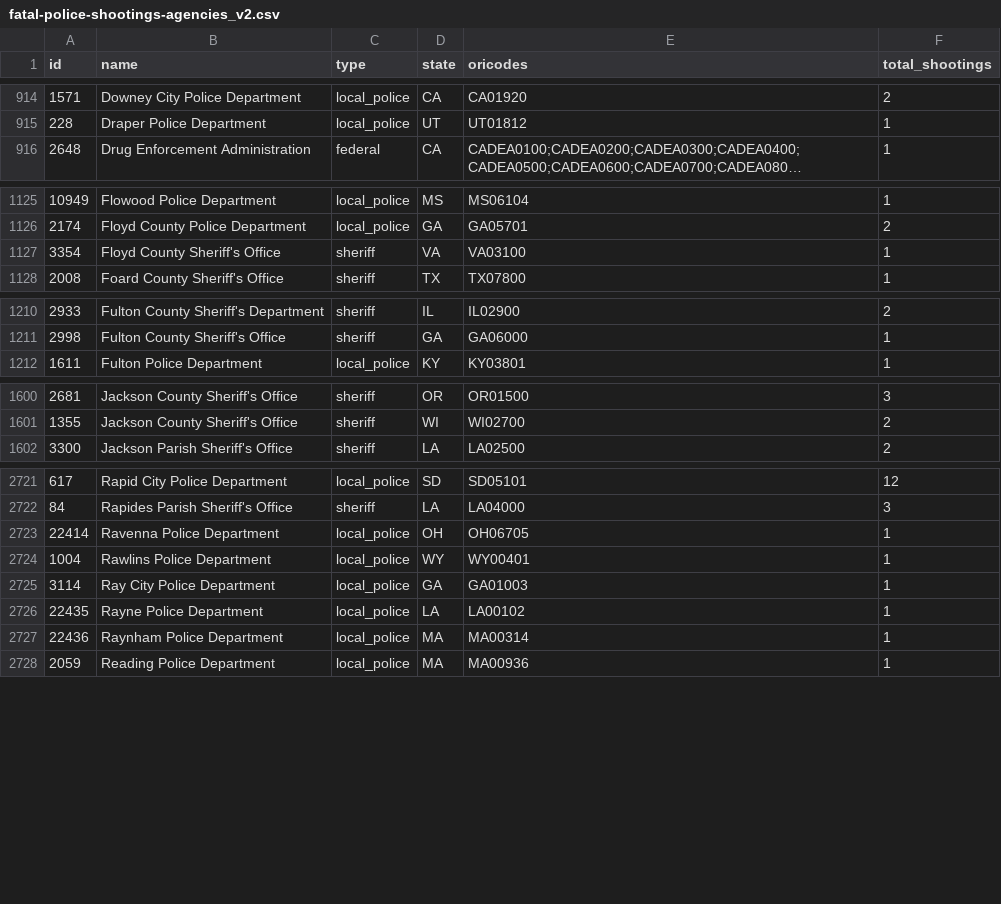
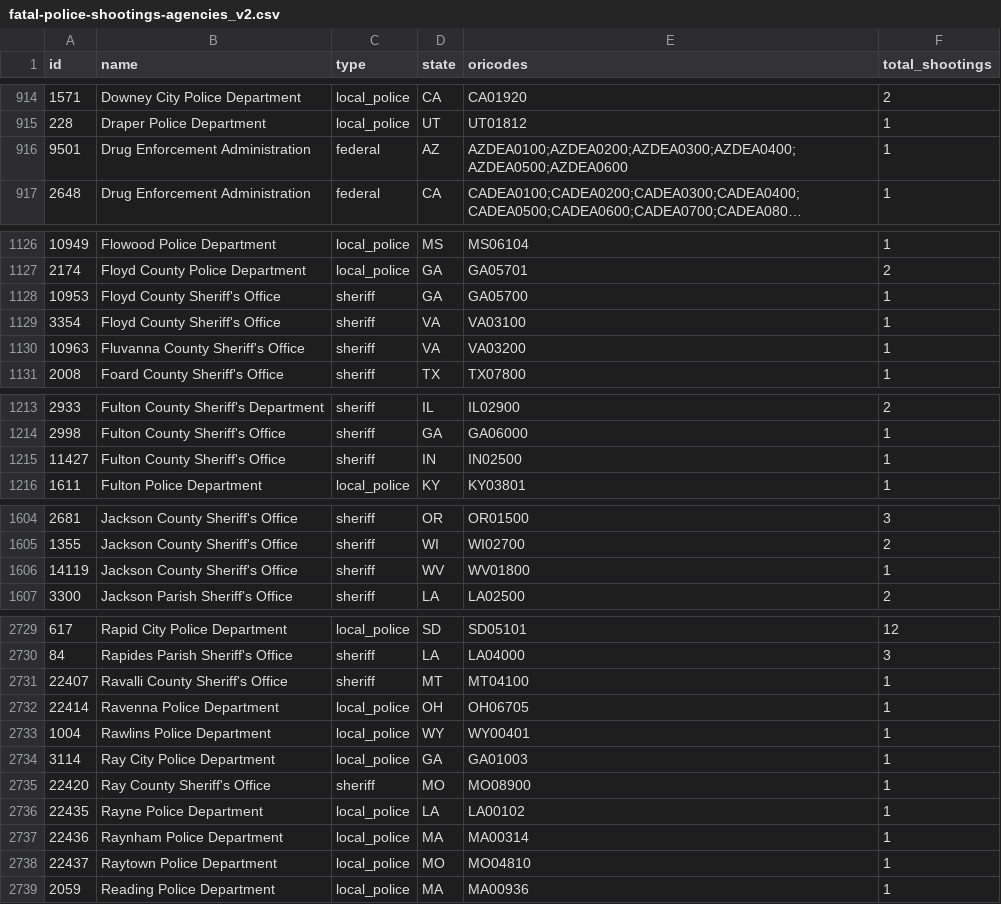
Before and after one commit to parmsam/wapoposh, a CSV file: data-raw/fatal-police-shootings-agencies_v2.csv, drawn as a sheet; only a part is shown, gaps mark what is left out; long unchanged cells end in …; the diff covers the shown part only; the diff names each change by its address in the sheet, - before the commit and + after, or states it on an @@ line.

```diff
--- a/data-raw/fatal-police-shootings-agencies_v2.csv
+++ b/data-raw/fatal-police-shootings-agencies_v2.csv
+row 916: 9501 | Drug Enforcement Administration | federal | AZ | AZDEA0100;AZDEA0200;AZDEA0300;AZDEA0400;AZDEA0500;AZDEA0600 | 1
+row 1128: 10953 | Floyd County Sheriff's Office | sheriff | GA | GA05700 | 1
+row 1130: 10963 | Fluvanna County Sheriff's Office | sheriff | VA | VA03200 | 1
+row 1215: 11427 | Fulton County Sheriff's Office | sheriff | IN | IN02500 | 1
+row 1606: 14119 | Jackson County Sheriff's Office | sheriff | WV | WV01800 | 1
+row 2731: 22407 | Ravalli County Sheriff's Office | sheriff | MT | MT04100 | 1
+row 2735: 22420 | Ray County Sheriff's Office | sheriff | MO | MO08900 | 1
+row 2738: 22437 | Raytown Police Department | local_police | MO | MO04810 | 1
```
Also changed, not shown: 5 added rows, 1 removed row and 44 edited cells elsewhere in this file, 3 other files.
